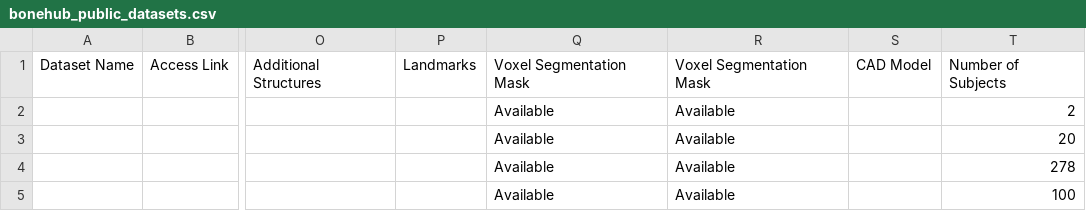
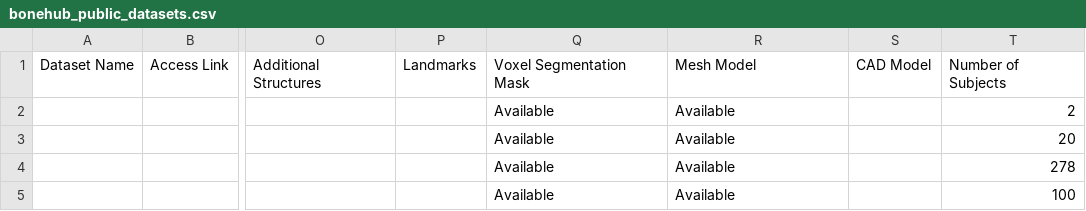
Before and after one commit to BoneHub/Public-Datasets, a CSV file: data/bonehub_public_datasets.csv, drawn as a sheet; only a part is shown, gaps mark what is left out; the diff names each change by its address in the sheet, - before the commit and + after, or states it on an @@ line.

Commit message:
Update dataset filtering examples and correct column names in README and CSV

```diff
--- a/data/bonehub_public_datasets.csv
+++ b/data/bonehub_public_datasets.csv
-R1: Voxel Segmentation Mask
+R1: Mesh Model
```
Also changed, not shown: 1 other file.
